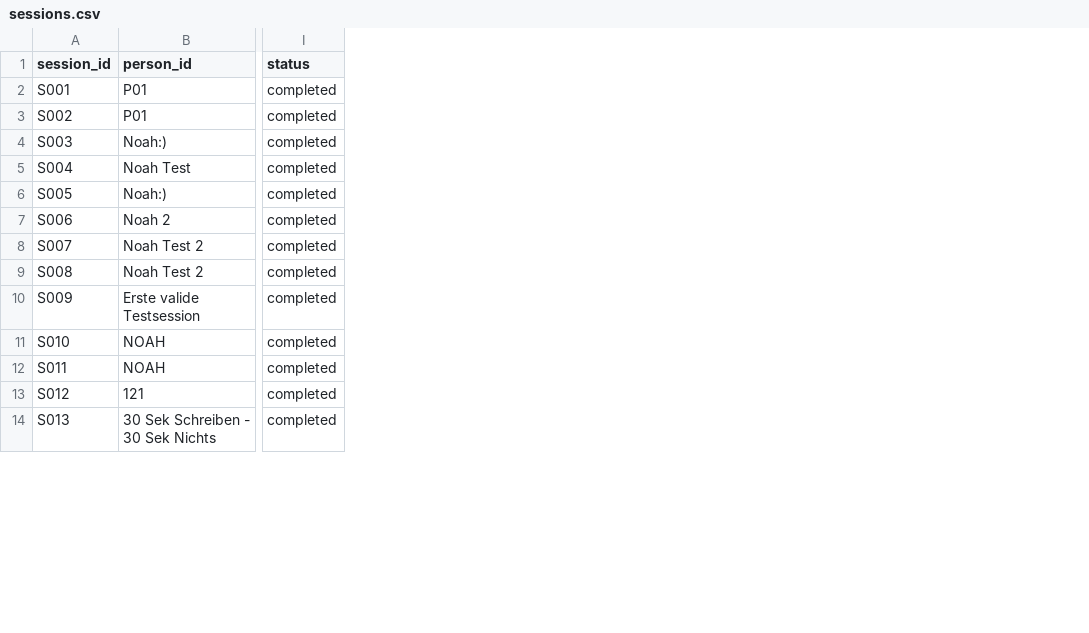
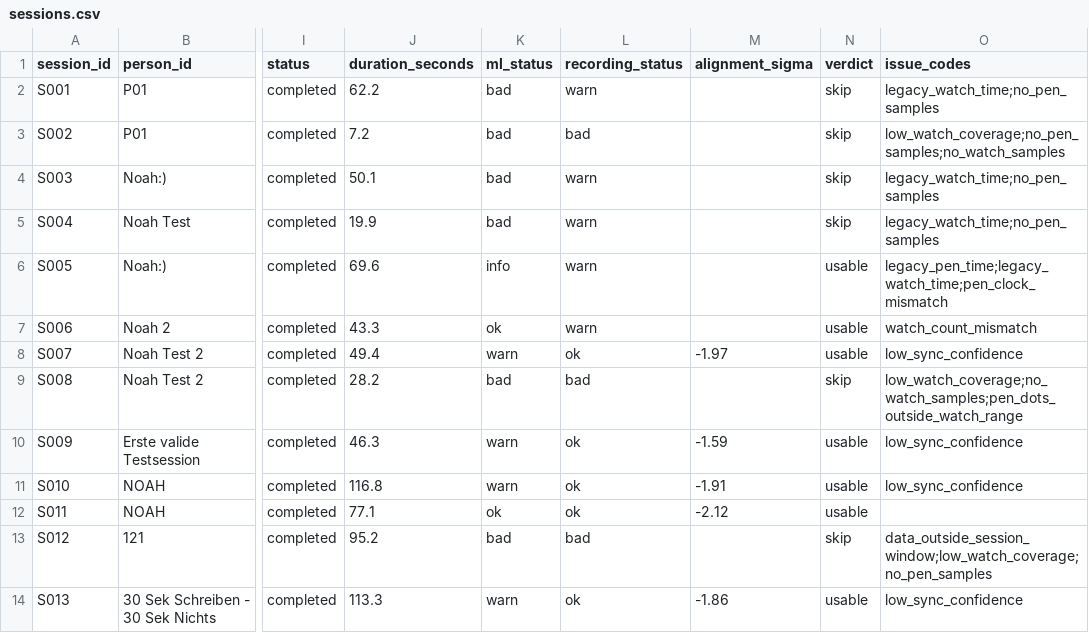
Before and after one commit to noahsa16/ML4SCS_Burk_macht_Bock, a CSV file: data/sessions.csv, drawn as a sheet; only a part is shown, gaps mark what is left out; the diff names each change by its address in the sheet, - before the commit and + after, or states it on an @@ line.

```diff
--- a/data/sessions.csv
+++ b/data/sessions.csv
+column J (duration_seconds), rows 2-14: 62.2 | 7.2 | 50.1 | 19.9 | 69.6 | 43.3 | 49.4 | 28.2 | 46.3 | 116.8 | 77.1 | 95.2 | 113.3
+column K (ml_status), rows 2-14: bad | bad | bad | bad | info | ok | warn | bad | warn | warn | ok | bad | warn
+column L (recording_status), rows 2-14: warn | bad | warn | warn | warn | warn | ok | bad | ok | ok | ok | bad | ok
+column M (alignment_sigma), rows 8-14: -1.97 |  | -1.59 | -1.91 | -2.12 |  | -1.86
+column N (verdict), rows 2-14: skip | skip | skip | skip | usable | usable | usable | skip | usable | usable | usable | skip | usable
+column O (issue_codes), rows 2-14: legacy_watch_time;no_pen_samples | low_watch_coverage;no_pen_samples;no_watch_samples | legacy_watch_time;no_pen_samples | legacy_watch_time;no_pen_samples | legacy_pen_time;legacy_watch_time;pen_clock_mismatch | watch_count_mismatch | low_sync_confidence | low_watch_coverage;no_watch_samples;pen_dots_outside_watch_range | low_sync_confidence | low_sync_confidence |  | data_outside_session_window;low_watch_coverage;no_pen_samples | low_sync_confidence
```
Also changed, not shown: 5 other files.
